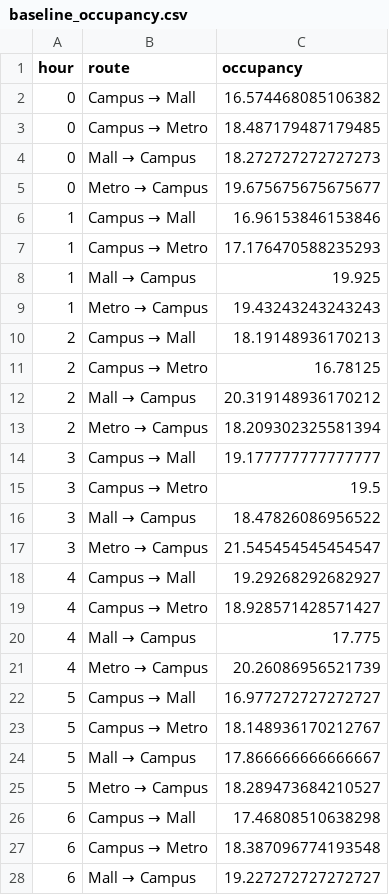
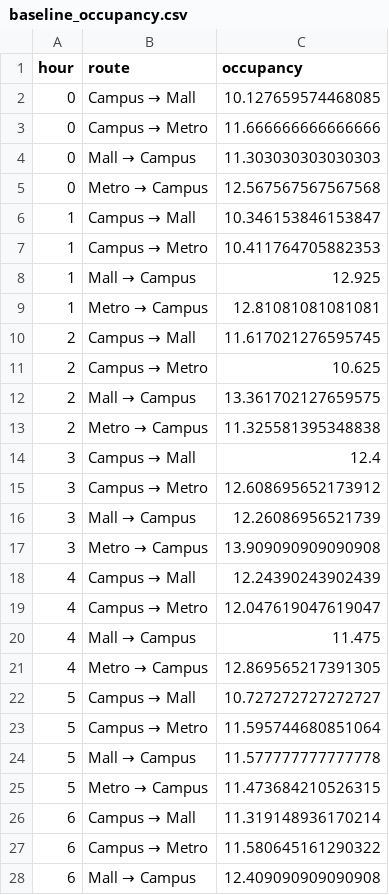
Before and after one commit to Amaanish/CSIT305-Project, a CSV file: models/baseline_occupancy.csv, drawn as a sheet; only a part is shown; the diff covers the shown part only.

```diff
--- a/models/baseline_occupancy.csv
+++ b/models/baseline_occupancy.csv
@@ -1,28 +1,28 @@
 hour,route,occupancy
-0,Campus → Mall,16.574468085106382
-0,Campus → Metro,18.487179487179485
-0,Mall → Campus,18.272727272727273
-0,Metro → Campus,19.675675675675677
-1,Campus → Mall,16.96153846153846
-1,Campus → Metro,17.176470588235293
-1,Mall → Campus,19.925
-1,Metro → Campus,19.43243243243243
-2,Campus → Mall,18.19148936170213
-2,Campus → Metro,16.78125
-2,Mall → Campus,20.319148936170212
-2,Metro → Campus,18.209302325581394
-3,Campus → Mall,19.177777777777777
-3,Campus → Metro,19.5
-3,Mall → Campus,18.47826086956522
-3,Metro → Campus,21.545454545454547
-4,Campus → Mall,19.29268292682927
-4,Campus → Metro,18.928571428571427
-4,Mall → Campus,17.775
-4,Metro → Campus,20.26086956521739
-5,Campus → Mall,16.977272727272727
-5,Campus → Metro,18.148936170212767
-5,Mall → Campus,17.866666666666667
-5,Metro → Campus,18.289473684210527
-6,Campus → Mall,17.46808510638298
-6,Campus → Metro,18.387096774193548
-6,Mall → Campus,19.227272727272727
+0,Campus → Mall,10.127659574468085
+0,Campus → Metro,11.666666666666666
+0,Mall → Campus,11.303030303030303
+0,Metro → Campus,12.567567567567568
+1,Campus → Mall,10.346153846153847
+1,Campus → Metro,10.411764705882353
+1,Mall → Campus,12.925
+1,Metro → Campus,12.81081081081081
+2,Campus → Mall,11.617021276595745
+2,Campus → Metro,10.625
+2,Mall → Campus,13.361702127659575
+2,Metro → Campus,11.325581395348838
+3,Campus → Mall,12.4
+3,Campus → Metro,12.608695652173912
+3,Mall → Campus,12.26086956521739
+3,Metro → Campus,13.909090909090908
+4,Campus → Mall,12.24390243902439
+4,Campus → Metro,12.047619047619047
+4,Mall → Campus,11.475
+4,Metro → Campus,12.869565217391305
+5,Campus → Mall,10.727272727272727
+5,Campus → Metro,11.595744680851064
+5,Mall → Campus,11.577777777777778
+5,Metro → Campus,11.473684210526315
+6,Campus → Mall,11.319148936170214
+6,Campus → Metro,11.580645161290322
+6,Mall → Campus,12.409090909090908
```
Also changed, not shown: 69 edited cells elsewhere in this file, data/shuttle_data.csv, 6 other files.
